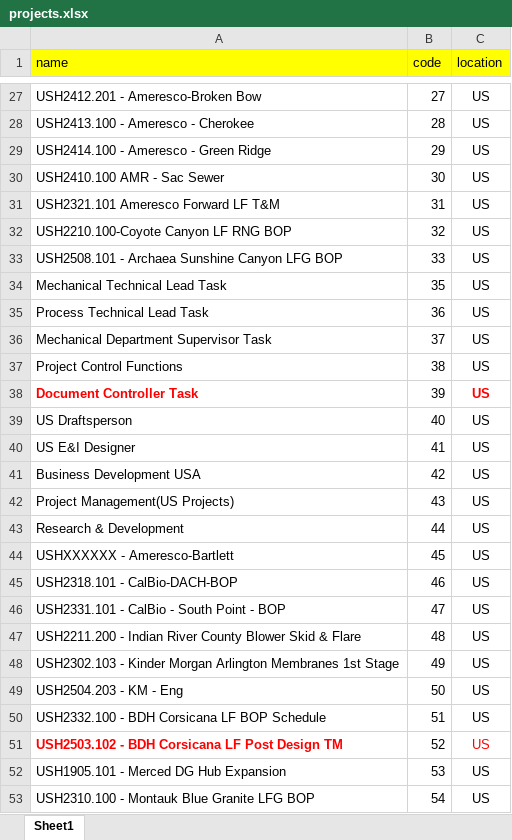
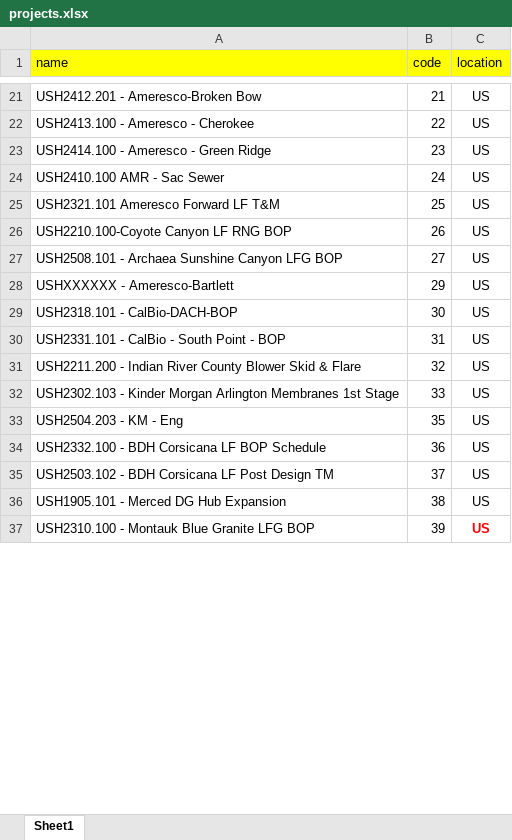
Before and after one commit to thakur06/tms_backend, an Excel workbook: data/projects.xlsx, sheet Sheet1, drawn as a sheet; only a part is shown, gaps mark what is left out; values as stored, in another font and other column widths than the file's, no borders; removed rows and columns are numbered as before the commit, all else as after; the diff covers the shown part only; the diff names each change by its address in the sheet, - before the commit and + after, or states it on an @@ line.

```diff
--- a/data/projects.xlsx (sheet Sheet1)
+++ b/data/projects.xlsx (sheet Sheet1)
-B21 (code): 27
+B21 (code): 21
-B22 (code): 28
+B22 (code): 22
-B23 (code): 29
+B23 (code): 23
-B24 (code): 30
+B24 (code): 24
-B25 (code): 31
+B25 (code): 25
-B26 (code): 32
+B26 (code): 26
-B27 (code): 33
+B27 (code): 27
-row 34: Mechanical Technical Lead Task | 35 | US
-row 35: Process Technical Lead Task | 36 | US
-row 36: Mechanical Department Supervisor Task | 37 | US
-row 37: Project Control Functions | 38 | US
-row 38: Document Controller Task | 39 | US
-row 39: US Draftsperson | 40 | US
-row 40: US E&I Designer | 41 | US
-row 41: Business Development USA | 42 | US
-row 42: Project Management(US Projects) | 43 | US
-row 43: Research & Development | 44 | US
-B28 (code): 45
+B28 (code): 29
-B29 (code): 46
+B29 (code): 30
-B30 (code): 47
+B30 (code): 31
-B31 (code): 48
+B31 (code): 32
-B32 (code): 49
+B32 (code): 33
-B33 (code): 50
+B33 (code): 35
-B34 (code): 51
+B34 (code): 36
@@ A35 bold: on → off, text colour: #FF0000 → black @@
-B35 (code): 52
+B35 (code): 37
-C35 text colour: #FF0000
+C35 text colour: black
-B36 (code): 53
+B36 (code): 38
-B37 (code): 54
+B37 (code): 39
@@ C37 bold: off → on, text colour: black → #FF0000 @@
```
Also changed, not shown: 22 added rows, 7 removed rows, 43 edited cells and cell formats elsewhere in this sheet, data/tasks.xlsx, data/user.xlsx, 6 other files.
